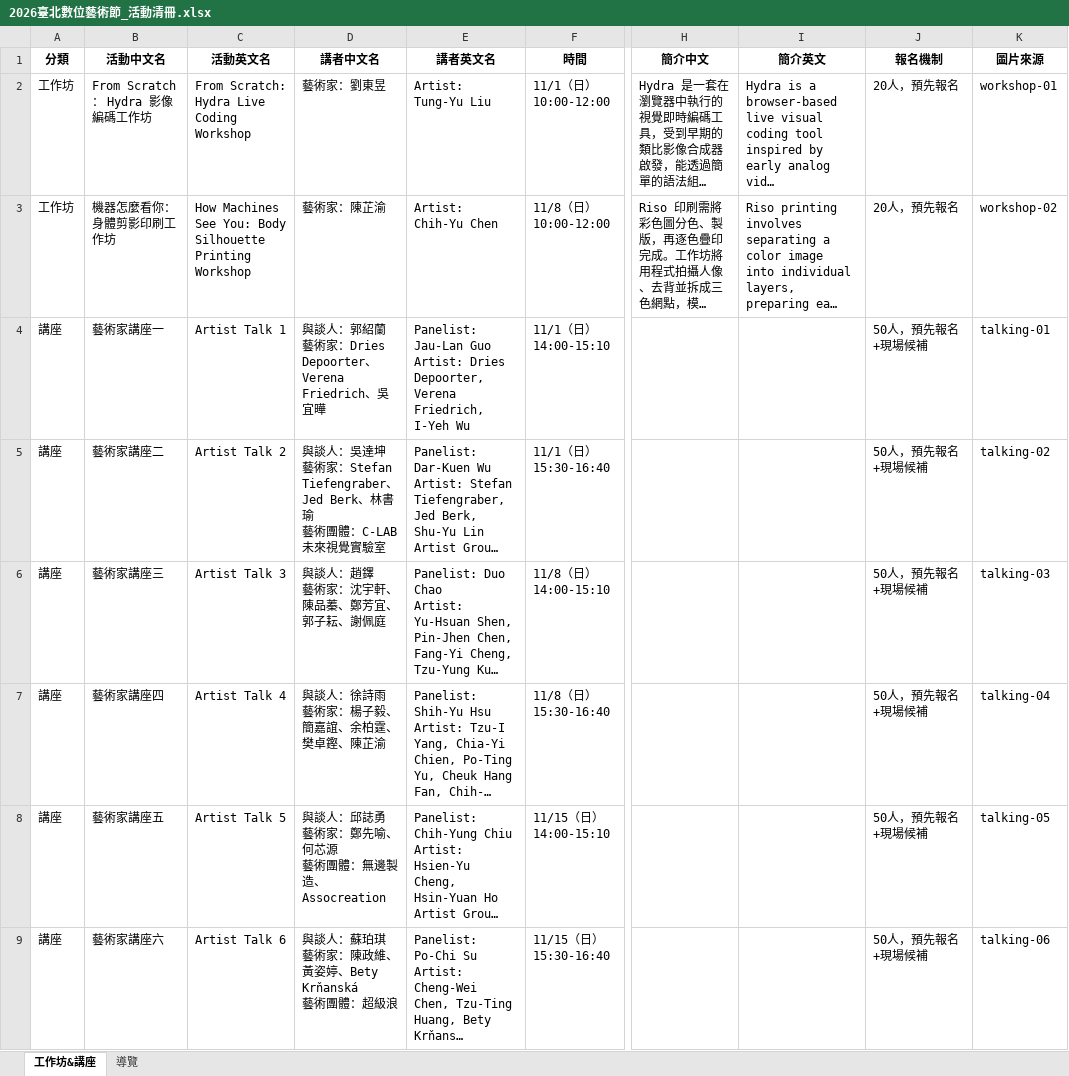
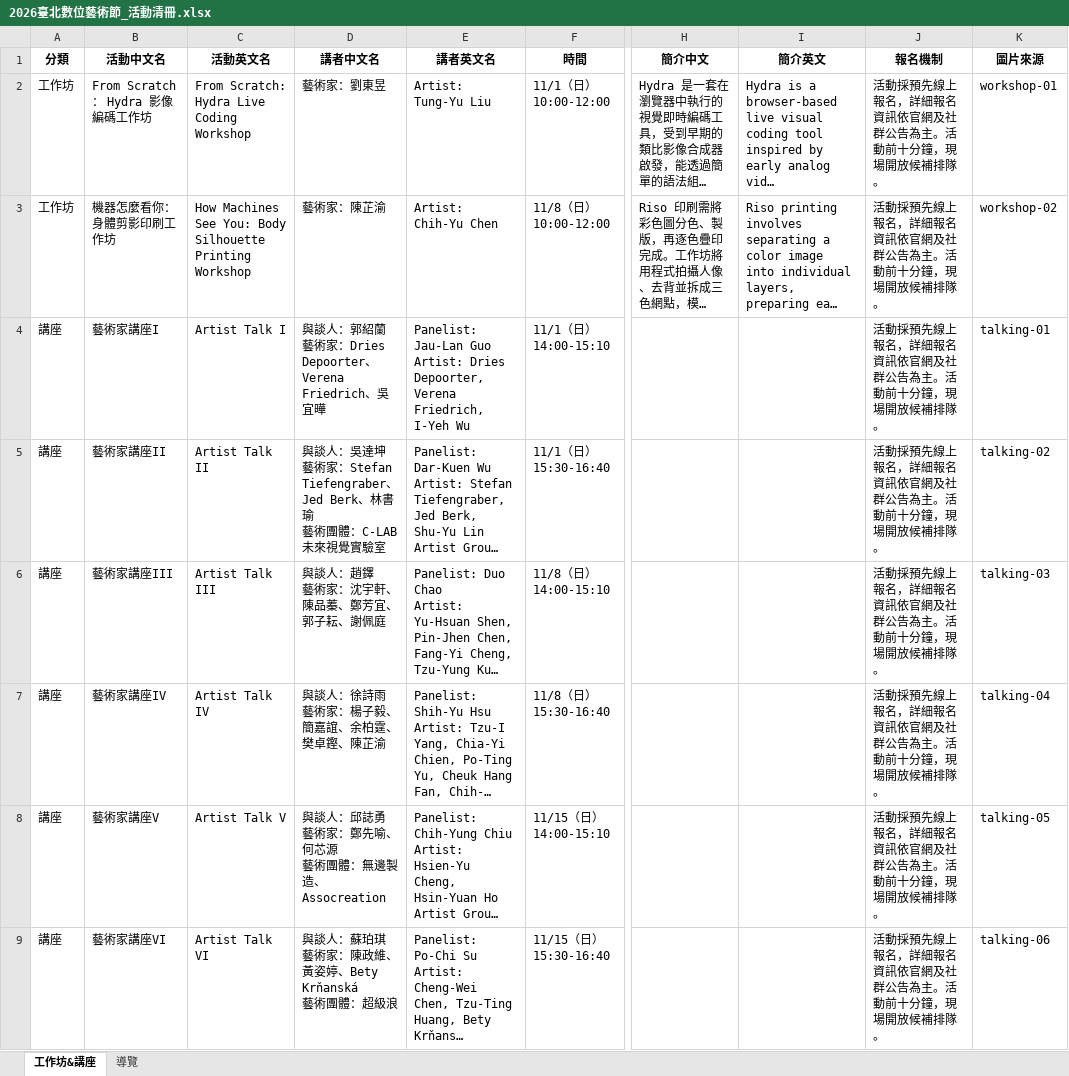
Before and after one commit to mary890719/DAF2026, an Excel workbook: assets/2026臺北數位藝術節_活動清冊.xlsx, sheet 工作坊&講座, drawn as a sheet; only a part is shown, gaps mark what is left out; long unchanged cells end in …; values as stored, in another font and other column widths than the file's, no borders; the diff names each change by its address in the sheet, - before the commit and + after, or states it on an @@ line.

```diff
--- a/assets/2026臺北數位藝術節_活動清冊.xlsx (sheet 工作坊&講座)
+++ b/assets/2026臺北數位藝術節_活動清冊.xlsx (sheet 工作坊&講座)
-J2:J3 (報名機制): 20人，預先報名
+J2:J3 (報名機制): 活動採預先線上報名，詳細報名資訊依官網及社群公告為主。活動前十分鐘，現場開放候補排隊。
-B4 (活動中文名): 藝術家講座一
+B4 (活動中文名): 藝術家講座I
-C4 (活動英文名): Artist Talk 1
+C4 (活動英文名): Artist Talk I
-J4:J9 (報名機制): 50人，預先報名+現場候補
+J4:J9 (報名機制): 活動採預先線上報名，詳細報名資訊依官網及社群公告為主。活動前十分鐘，現場開放候補排隊。
-B5 (活動中文名): 藝術家講座二
+B5 (活動中文名): 藝術家講座II
-C5 (活動英文名): Artist Talk 2
+C5 (活動英文名): Artist Talk II
-B6 (活動中文名): 藝術家講座三
+B6 (活動中文名): 藝術家講座III
-C6 (活動英文名): Artist Talk 3
+C6 (活動英文名): Artist Talk III
-B7 (活動中文名): 藝術家講座四
+B7 (活動中文名): 藝術家講座IV
-C7 (活動英文名): Artist Talk 4
+C7 (活動英文名): Artist Talk IV
-B8 (活動中文名): 藝術家講座五
+B8 (活動中文名): 藝術家講座V
-C8 (活動英文名): Artist Talk 5
+C8 (活動英文名): Artist Talk V
-B9 (活動中文名): 藝術家講座六
+B9 (活動中文名): 藝術家講座VI
-C9 (活動英文名): Artist Talk 6
+C9 (活動英文名): Artist Talk VI
```
Also changed, not shown: sheet 導覽, assets/2026臺北數位藝術節_作品&藝術家清冊.xlsx, assets/2026臺北數位藝術節_店家清冊.xlsx, 27 other files.
